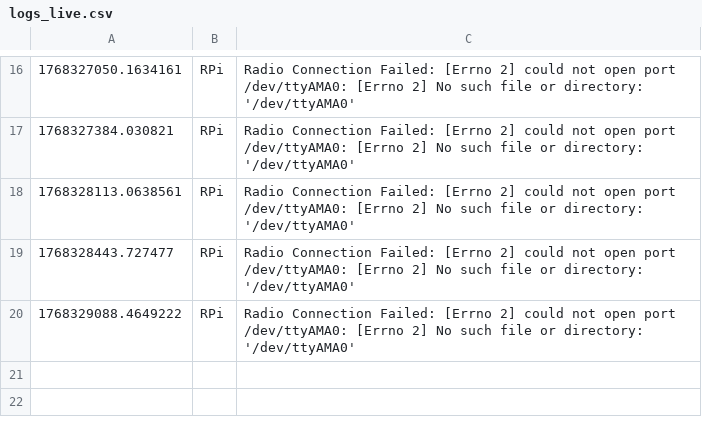
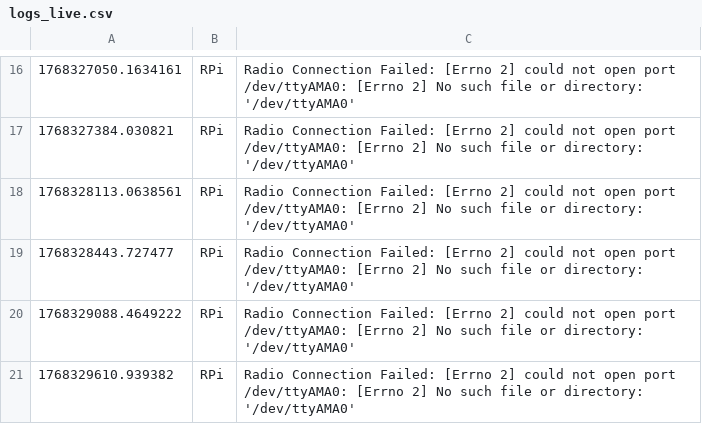
Before and after one commit to AceRider75/NIDAR, a CSV file: scan_drone/data/logs/logs_live.csv, drawn as a sheet; only a part is shown, gaps mark what is left out; the diff names each change by its address in the sheet, - before the commit and + after, or states it on an @@ line.

```diff
--- a/scan_drone/data/logs/logs_live.csv
+++ b/scan_drone/data/logs/logs_live.csv
+row 21: 1768329610.939382 | RPi | Radio Connection Failed: [Errno 2] could not open port /dev/ttyAMA0: [Errno 2] No such file or directory: '/dev/ttyAMA0'
```
Also changed, not shown: 9 other files.
